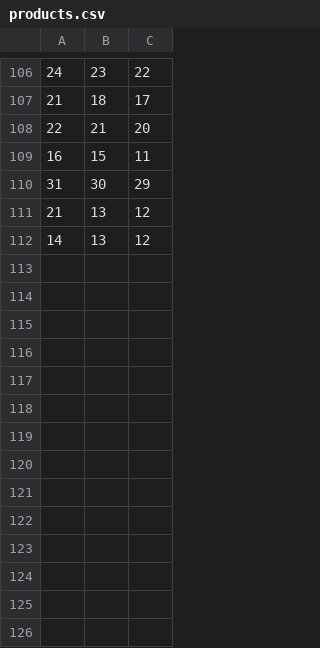
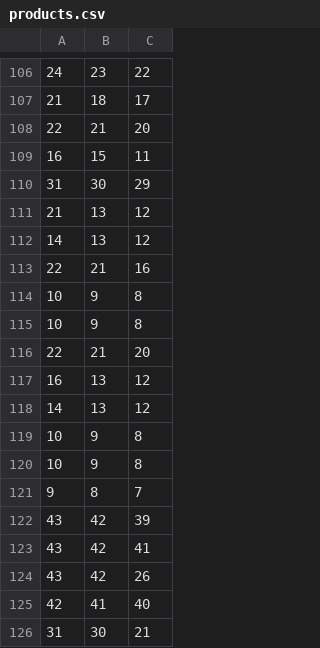
Before and after one commit to lolifmaster/palmary_recommendation_backend, a CSV file: static/products.csv, drawn as a sheet; only a part is shown, gaps mark what is left out; the diff names each change by its address in the sheet, - before the commit and + after, or states it on an @@ line.

Commit message:
add allowed origins and fix products.csv

```diff
--- a/static/products.csv
+++ b/static/products.csv
+row 113: 22 | 21 | 16
+row 114: 10 | 9 | 8
+row 115: 10 | 9 | 8
+row 116: 22 | 21 | 20
+row 117: 16 | 13 | 12
+row 118: 14 | 13 | 12
+row 119: 10 | 9 | 8
+row 120: 10 | 9 | 8
+row 121: 9 | 8 | 7
+row 122: 43 | 42 | 39
+row 123: 43 | 42 | 41
+row 124: 43 | 42 | 26
+row 125: 42 | 41 | 40
+row 126: 31 | 30 | 21
```
Also changed, not shown: 1 other file.
